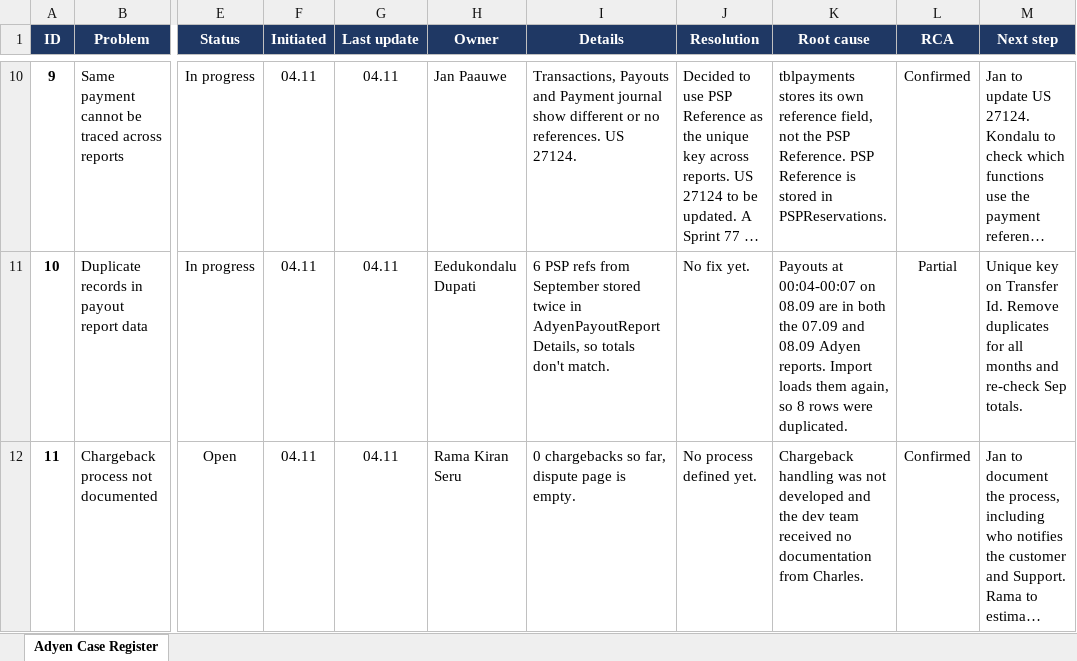
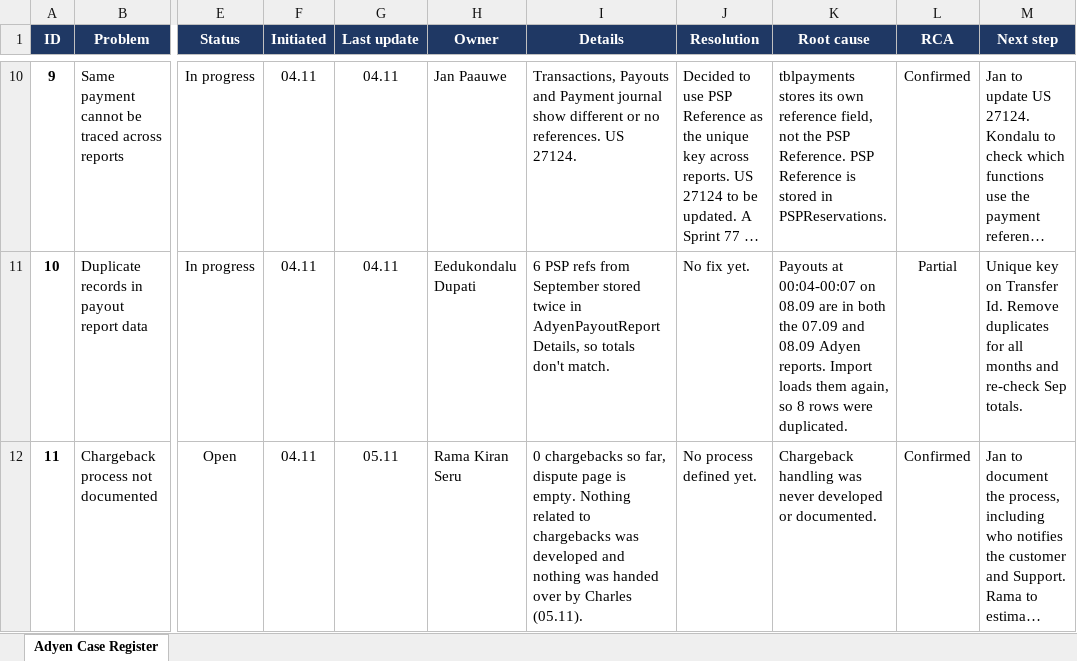
Before and after one commit to svlysokon-web/VIPS_Adyen, an Excel workbook: registers/Adyen_Case_Register.xlsx, sheet Adyen Case Register, drawn as a sheet; only a part is shown, gaps mark what is left out; long unchanged cells end in …; values as stored, in another font and other column widths than the file's, no borders; conditional formats not drawn; the diff names each change by its address in the sheet, - before the commit and + after, or states it on an @@ line.

```diff
--- a/registers/Adyen_Case_Register.xlsx (sheet Adyen Case Register)
+++ b/registers/Adyen_Case_Register.xlsx (sheet Adyen Case Register)
-G12 (Last update): 04.11
+G12 (Last update): 05.11
-I12 (Details): …is empty.
+I12 (Details): …is empty. Nothing related to chargebacks was developed and nothing was handed over by Charles (05.11).
-K12 (Root cause): …handling was not developed and the dev team received no documentation from Charles.
+K12 (Root cause): …handling was never developed or documented.
```
